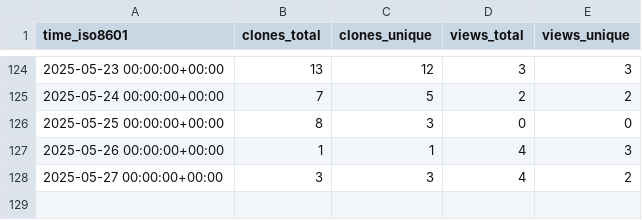
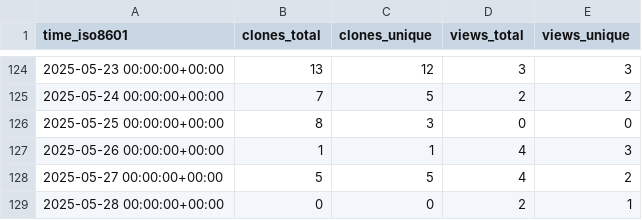
Before and after one commit to unikraft/loupe, a CSV file: unikraft/loupe/ghrs-data/views_clones_aggregate.csv, drawn as a sheet; only a part is shown, gaps mark what is left out.

```diff
--- a/unikraft/loupe/ghrs-data/views_clones_aggregate.csv
+++ b/unikraft/loupe/ghrs-data/views_clones_aggregate.csv
@@ -127,2 +127,3 @@ time_iso8601,clones_total,clones_unique,views_total,views_unique
 2025-05-26 00:00:00+00:00,1,1,4,3
-2025-05-27 00:00:00+00:00,3,3,4,2
+2025-05-27 00:00:00+00:00,5,5,4,2
+2025-05-28 00:00:00+00:00,0,0,2,1
```
Also changed, not shown: 1 other file.
